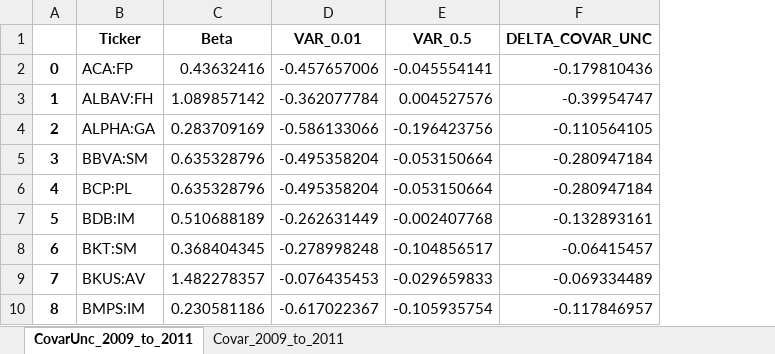
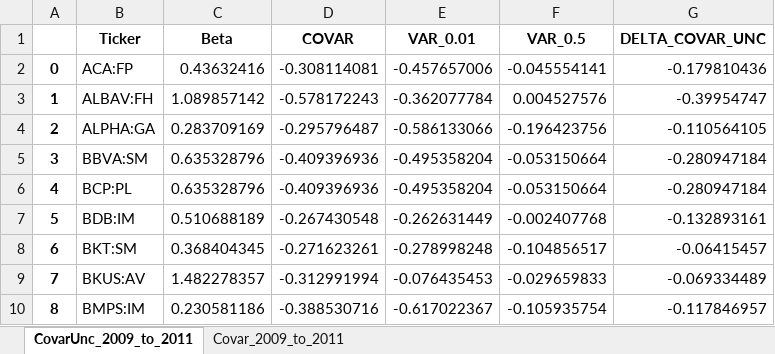
Before and after one commit to LeoCo/systemic_risk_measures, an Excel workbook: Output/covar.xlsx, sheet CovarUnc_2009_to_2011, drawn as a sheet; only a part is shown; values as stored, in another font and other column widths than the file's, no borders; the diff names each change by its address in the sheet, - before the commit and + after, or states it on an @@ line.

```diff
--- a/Output/covar.xlsx (sheet CovarUnc_2009_to_2011)
+++ b/Output/covar.xlsx (sheet CovarUnc_2009_to_2011)
+column D (COVAR), rows 2-10: -0.308114081 | -0.578172243 | -0.295796487 | -0.409396936 | -0.409396936 | -0.267430548 | -0.271623261 | -0.312991994 | -0.388530716
```
Also changed, not shown: 1 other file.
